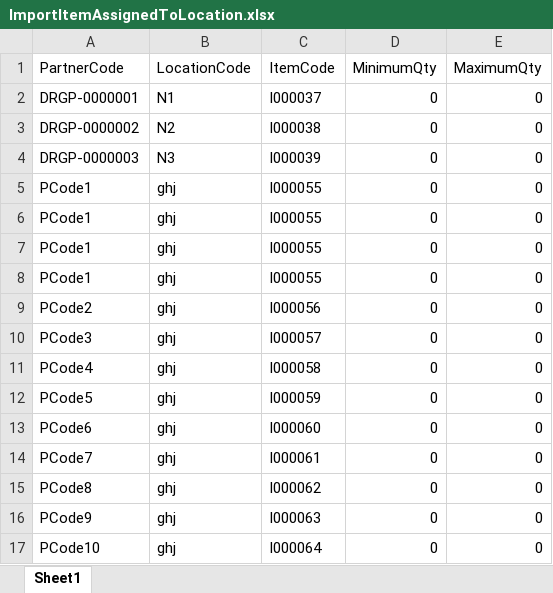
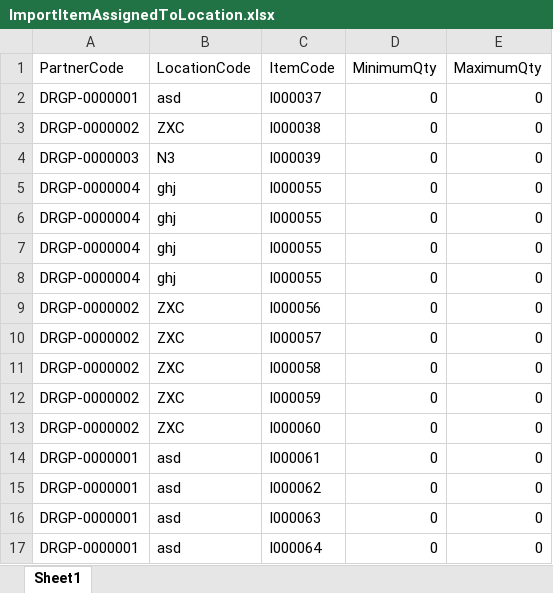
Before and after one commit to Rohitkumar170/DMS, an Excel workbook: DMS/ImportItemAssignedToLocation.xlsx, sheet Sheet1, drawn as a sheet; values as stored, in another font and other column widths than the file's, no borders; the diff names each change by its address in the sheet, - before the commit and + after, or states it on an @@ line.

```diff
--- a/DMS/ImportItemAssignedToLocation.xlsx (sheet Sheet1)
+++ b/DMS/ImportItemAssignedToLocation.xlsx (sheet Sheet1)
-B2 (LocationCode): N1
+B2 (LocationCode): asd
-B3 (LocationCode): N2
+B3 (LocationCode): ZXC
-A5:A8 (PartnerCode): PCode1
+A5:A8 (PartnerCode): DRGP-0000004
-A9 (PartnerCode): PCode2
+A9 (PartnerCode): DRGP-0000002
-B9:B13 (LocationCode): ghj
+B9:B13 (LocationCode): ZXC
-A10 (PartnerCode): PCode3
+A10 (PartnerCode): DRGP-0000002
-A11 (PartnerCode): PCode4
+A11 (PartnerCode): DRGP-0000002
-A12 (PartnerCode): PCode5
+A12 (PartnerCode): DRGP-0000002
-A13 (PartnerCode): PCode6
+A13 (PartnerCode): DRGP-0000002
-A14 (PartnerCode): PCode7
+A14 (PartnerCode): DRGP-0000001
-B14:B17 (LocationCode): ghj
+B14:B17 (LocationCode): asd
-A15 (PartnerCode): PCode8
+A15 (PartnerCode): DRGP-0000001
-A16 (PartnerCode): PCode9
+A16 (PartnerCode): DRGP-0000001
-A17 (PartnerCode): PCode10
+A17 (PartnerCode): DRGP-0000001
```
Also changed, not shown: 5 other files.
